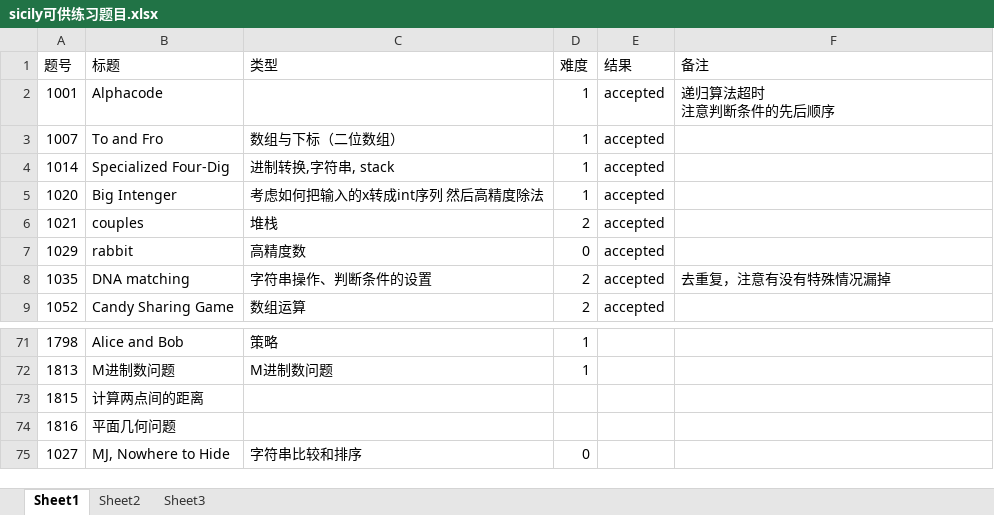
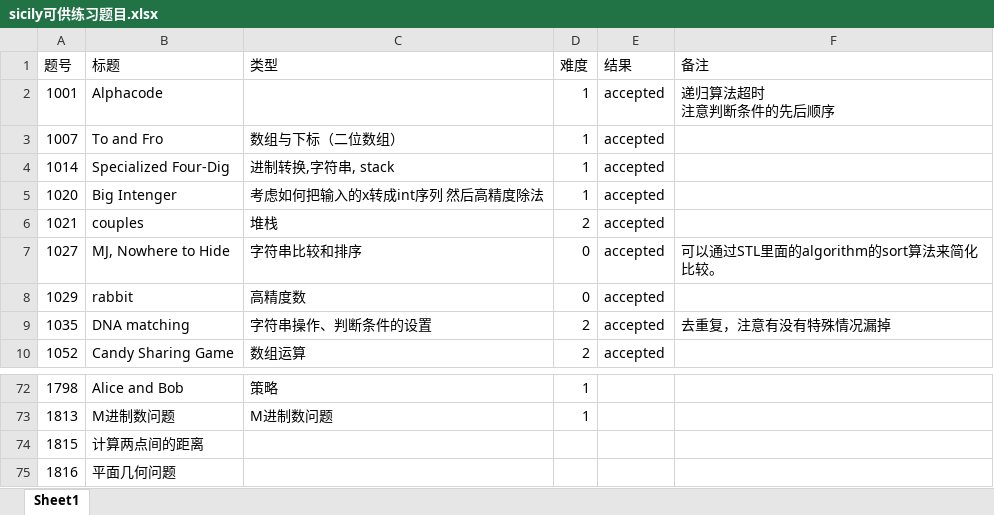
Before and after one commit to perqin/sicily, an Excel workbook: sicily可供练习题目.xlsx, sheet Sheet1, drawn as a sheet; only a part is shown, gaps mark what is left out; values as stored, in another font and other column widths than the file's, no borders; removed rows and columns are numbered as before the commit, all else as after; the diff names each change by its address in the sheet, - before the commit and + after, or states it on an @@ line.

```diff
--- a/sicily可供练习题目.xlsx (sheet Sheet1)
+++ b/sicily可供练习题目.xlsx (sheet Sheet1)
-sheet tab: Sheet2
-sheet tab: Sheet3
+row 7: 1027 | MJ, Nowhere to Hide | 字符串比较和排序 | 0 | accepted | 可以通过STL里面的algorithm的sort算法来简化比较。
-row 75: 1027 | MJ, Nowhere to Hide | 字符串比较和排序 | 0
```
Also changed, not shown: 1 other file.
